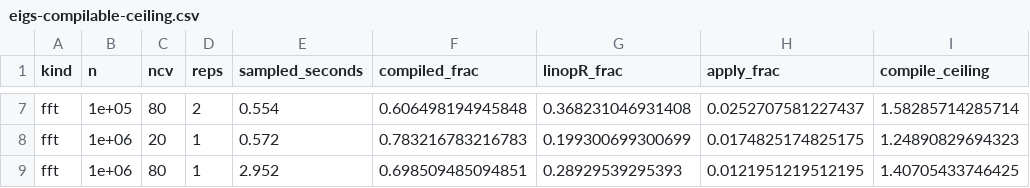
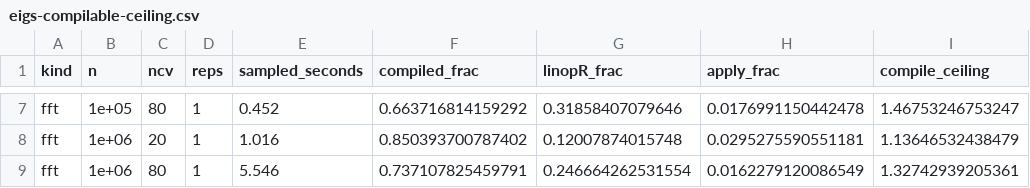
Before and after one commit to gcol33/linop, a CSV file: dev_notes/spikes/results/eigs-compilable-ceiling.csv, drawn as a sheet; only a part is shown, gaps mark what is left out; the diff covers the shown part only.

```diff
--- a/dev_notes/spikes/results/eigs-compilable-ceiling.csv
+++ b/dev_notes/spikes/results/eigs-compilable-ceiling.csv
@@ -7,3 +7,3 @@
-"fft",1e+05,80,2,0.554,0.606498194945848,0.368231046931408,0.0252707581227437,1.58285714285714
-"fft",1e+06,20,1,0.572,0.783216783216783,0.199300699300699,0.0174825174825175,1.24890829694323
-"fft",1e+06,80,1,2.952,0.698509485094851,0.28929539295393,0.0121951219512195,1.40705433746425
+"fft",1e+05,80,1,0.452,0.663716814159292,0.31858407079646,0.0176991150442478,1.46753246753247
+"fft",1e+06,20,1,1.016,0.850393700787402,0.12007874015748,0.0295275590551181,1.13646532438479
+"fft",1e+06,80,1,5.546,0.737107825459791,0.246664262531554,0.0162279120086549,1.32742939205361
```
Also changed, not shown: 28 edited cells elsewhere in this file, 12 other files.
